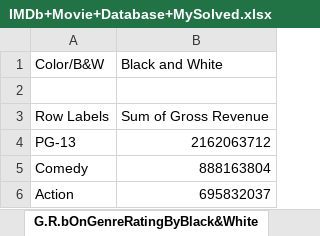
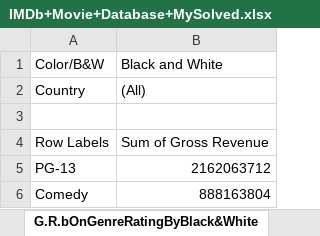
Before and after one commit to mathewqpmiller/Excel-PivotTables, an Excel workbook: IMDb+Movie+Database+MySolved.xlsx, sheet G.R.bOnGenreRatingByBlack&White, drawn as a sheet; only a part is shown; the shorter side is filled out with more unchanged rows; values as stored, in another font and other column widths than the file's, no borders; the diff names each change by its address in the sheet, - before the commit and + after, or states it on an @@ line.

```diff
--- a/IMDb+Movie+Database+MySolved.xlsx (sheet G.R.bOnGenreRatingByBlack&White)
+++ b/IMDb+Movie+Database+MySolved.xlsx (sheet G.R.bOnGenreRatingByBlack&White)
+row 2: Country | (All)
```
Also changed, not shown: sheet BudgetG.R.OnContryGenreTitle, sheet Pivot, 8 other files.
